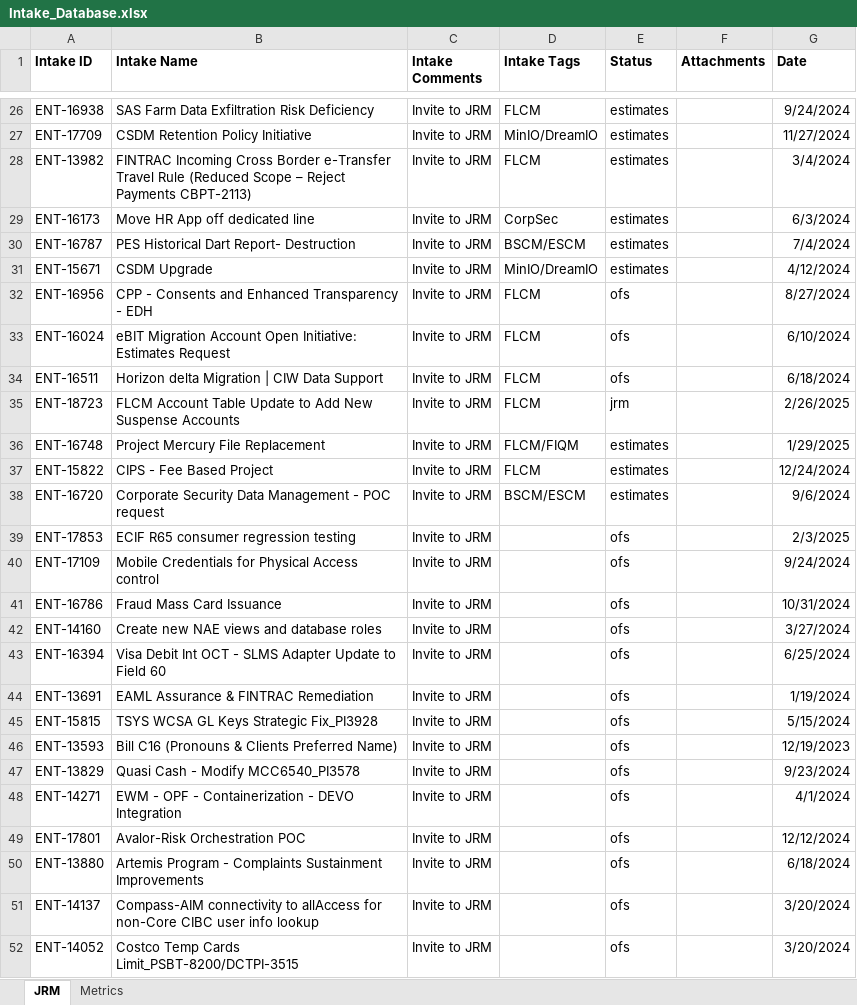
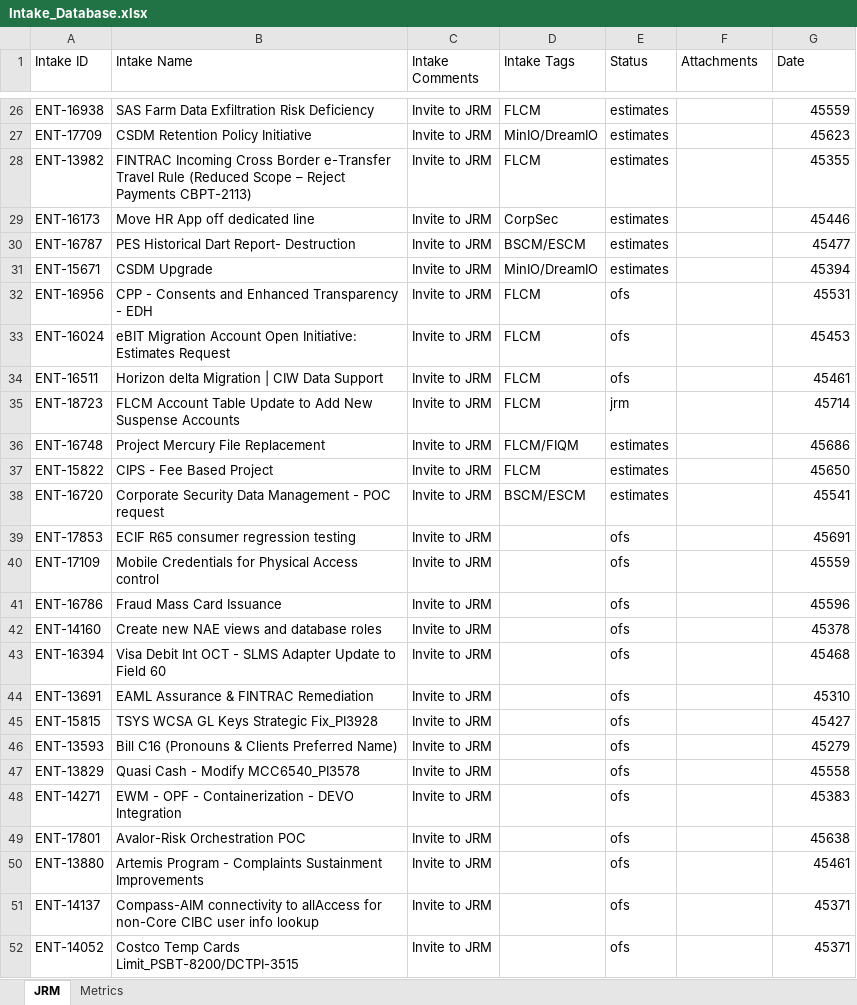
Before and after one commit to Parthiv18/intake, an Excel workbook: Intake_Database.xlsx, sheet JRM, drawn as a sheet; only a part is shown, gaps mark what is left out; values as stored, in another font and other column widths than the file's, no borders; the diff covers the shown part only; the diff names each change by its address in the sheet, - before the commit and + after, or states it on an @@ line.

```diff
--- a/Intake_Database.xlsx (sheet JRM)
+++ b/Intake_Database.xlsx (sheet JRM)
-A1:G1 bold: on
+A1:G1 bold: off
-G26 (Date): 9/24/2024
+G26 (Date): 45559
-G27 (Date): 11/27/2024
+G27 (Date): 45623
-G28 (Date): 3/4/2024
+G28 (Date): 45355
-G29 (Date): 6/3/2024
+G29 (Date): 45446
-G30 (Date): 7/4/2024
+G30 (Date): 45477
-G31 (Date): 4/12/2024
+G31 (Date): 45394
-G32 (Date): 8/27/2024
+G32 (Date): 45531
-G33 (Date): 6/10/2024
+G33 (Date): 45453
-G34 (Date): 6/18/2024
+G34 (Date): 45461
-G35 (Date): 2/26/2025
+G35 (Date): 45714
-G36 (Date): 1/29/2025
+G36 (Date): 45686
-G37 (Date): 12/24/2024
+G37 (Date): 45650
-G38 (Date): 9/6/2024
+G38 (Date): 45541
-G39 (Date): 2/3/2025
+G39 (Date): 45691
-G40 (Date): 9/24/2024
+G40 (Date): 45559
-G41 (Date): 10/31/2024
+G41 (Date): 45596
-G42 (Date): 3/27/2024
+G42 (Date): 45378
-G43 (Date): 6/25/2024
+G43 (Date): 45468
-G44 (Date): 1/19/2024
+G44 (Date): 45310
-G45 (Date): 5/15/2024
+G45 (Date): 45427
-G46 (Date): 12/19/2023
+G46 (Date): 45279
-G47 (Date): 9/23/2024
+G47 (Date): 45558
-G48 (Date): 4/1/2024
+G48 (Date): 45383
-G49 (Date): 12/12/2024
+G49 (Date): 45638
-G50 (Date): 6/18/2024
+G50 (Date): 45461
-G51:G52 (Date): 3/20/2024
+G51:G52 (Date): 45371
```
Also changed, not shown: 34 edited cells and cell formats elsewhere in this sheet, sheet Metrics.
